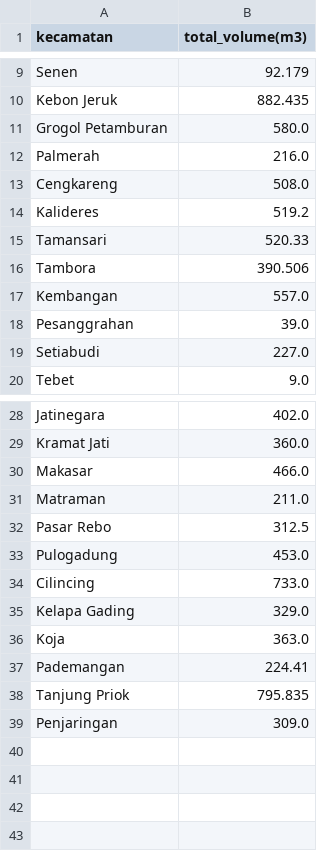
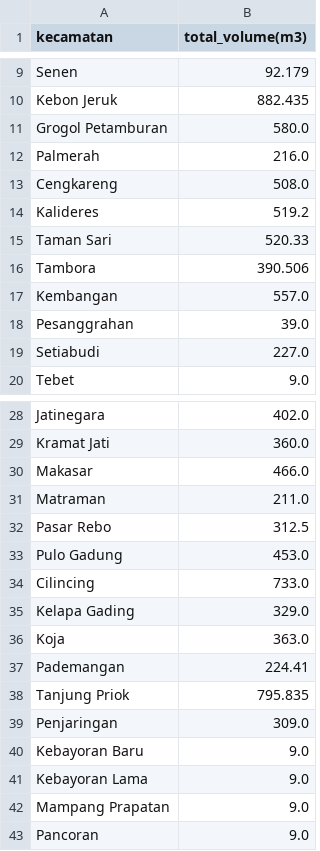
Before and after one commit to Ariqusu77/DSA_comfest, a CSV file: DSA_Compfest/Csv-data/reduced-volume-final.csv, drawn as a sheet; only a part is shown, gaps mark what is left out.

Commit message:
DSA-Compfest 3

```diff
--- a/DSA_Compfest/Csv-data/reduced-volume-final.csv
+++ b/DSA_Compfest/Csv-data/reduced-volume-final.csv
@@ -14,3 +14,3 @@ Cengkareng,508.0
 Kalideres,519.2
-Tamansari,520.33
+Taman Sari,520.33
 Tambora,390.506
@@ -32,3 +32,3 @@ Matraman,211.0
 Pasar Rebo,312.5
-Pulogadung,453.0
+Pulo Gadung,453.0
 Cilincing,733.0
@@ -39 +39,5 @@ Tanjung Priok,795.835
 Penjaringan,309.0
+Kebayoran Baru,9.0
+Kebayoran Lama,9.0
+Mampang Prapatan,9.0
+Pancoran,9.0
```
Also changed, not shown: DSA_Compfest/Csv-data/reduced-kk-final.csv, 15 other files.
